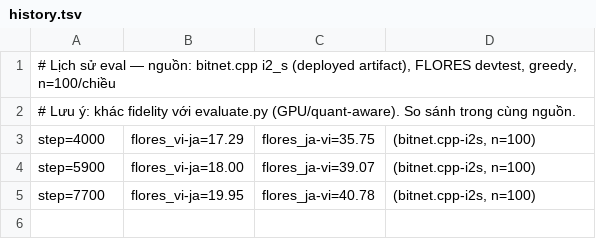
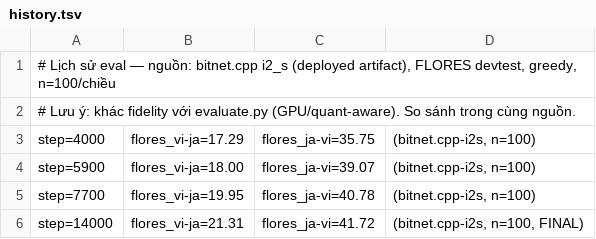
Before and after one commit to GIN-AI-Research-Lab/Bit-Translate, a TSV file: eval/history.tsv, drawn as a sheet; the diff names each change by its address in the sheet, - before the commit and + after, or states it on an @@ line.

```diff
--- a/eval/history.tsv
+++ b/eval/history.tsv
+row 6: step=14000 | flores_vi-ja=21.31 | flores_ja-vi=41.72 | (bitnet.cpp-i2s, n=100, FINAL)
```
